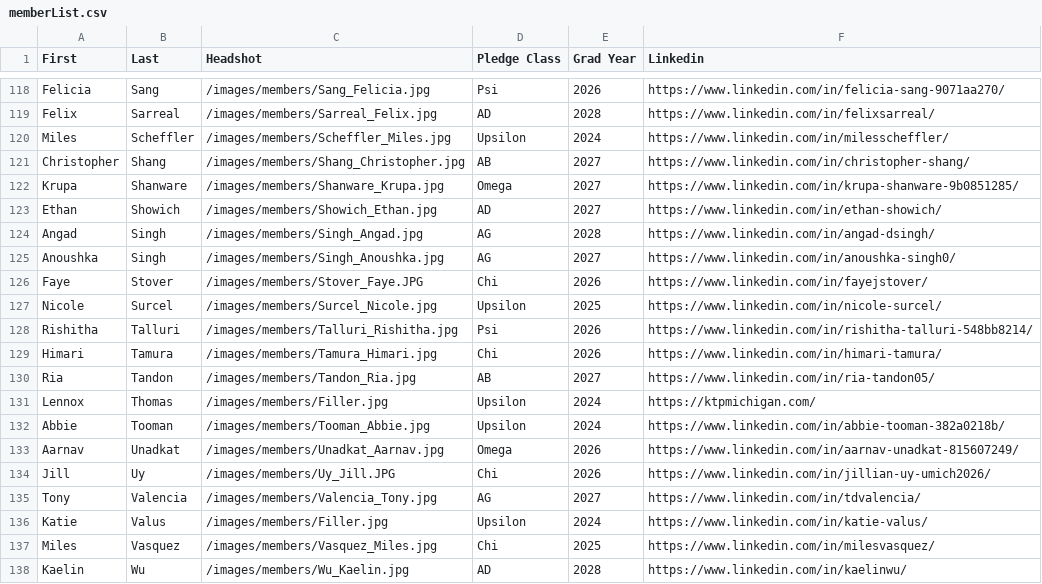
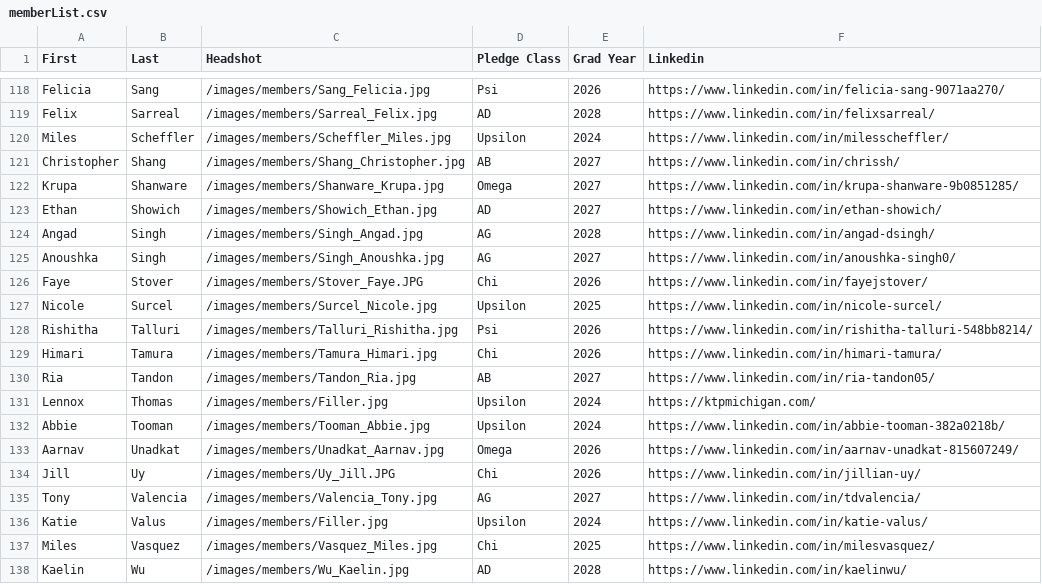
Before and after one commit to ktp-dev/ktp-dev.github.io, a CSV file: public/memberList.csv, drawn as a sheet; only a part is shown, gaps mark what is left out.

```diff
--- a/public/memberList.csv
+++ b/public/memberList.csv
@@ -120,3 +120,3 @@ Felix,Sarreal,/images/members/Sarreal_Felix.jpg,AD,2028,https://www.linkedin.com
 Miles,Scheffler,/images/members/Scheffler_Miles.jpg,Upsilon,2024,https://www.linkedin.com/in/milesscheffler/
-Christopher,Shang,/images/members/Shang_Christopher.jpg,AB,2027,https://www.linkedin.com/in/christopher-shang/
+Christopher,Shang,/images/members/Shang_Christopher.jpg,AB,2027,https://www.linkedin.com/in/chrissh/
 Krupa,Shanware,/images/members/Shanware_Krupa.jpg,Omega,2027,https://www.linkedin.com/in/krupa-shanware-9b0851285/
@@ -133,3 +133,3 @@ Abbie,Tooman,/images/members/Tooman_Abbie.jpg,Upsilon,2024,https://www.linkedin.
 Aarnav,Unadkat,/images/members/Unadkat_Aarnav.jpg,Omega,2026,https://www.linkedin.com/in/aarnav-unadkat-815607249/
-Jill,Uy,/images/members/Uy_Jill.JPG,Chi,2026,https://www.linkedin.com/in/jillian-uy-umich2026/
+Jill,Uy,/images/members/Uy_Jill.JPG,Chi,2026,https://www.linkedin.com/in/jillian-uy/
 Tony,Valencia,/images/members/Valencia_Tony.jpg,AG,2027,https://www.linkedin.com/in/tdvalencia/
```
Also changed, not shown: 2 other files.
